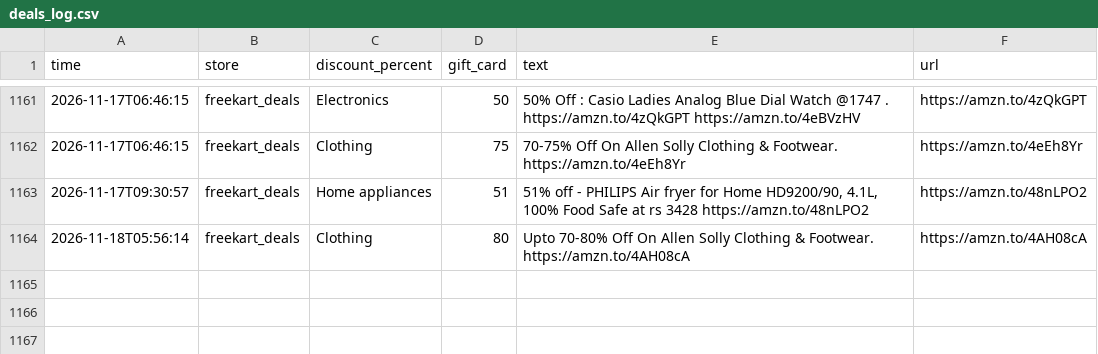
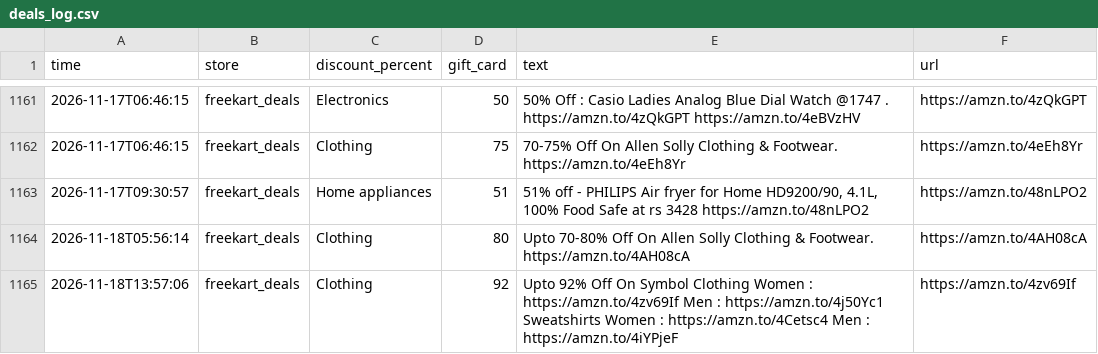
Before and after one commit to nanichow200101/deal-agent, a CSV file: deals_log.csv, drawn as a sheet; only a part is shown, gaps mark what is left out.

Commit message:
Update deals

```diff
--- a/deals_log.csv
+++ b/deals_log.csv
@@ -1164 +1164,2 @@ time,store,discount_percent,gift_card,text,url
 2026-11-18T05:56:14,freekart_deals,Clothing,80,Upto 70-80% Off On Allen Solly Clothing & Footwear. https://amzn.to/4AH08cA,https://amzn.to/4AH08cA
+2026-11-18T13:57:06,freekart_deals,Clothing,92,Upto 92% Off On Symbol Clothing Women : https://amzn.to/4zv69If Men : https://amzn.to/4j50Yc1 Sweatshirts Women : https://amzn.to/4Cetsc4 Men : https://amzn.to/4iYPjeF,https://amzn.to/4zv69If
```
Also changed, not shown: 1 other file.
